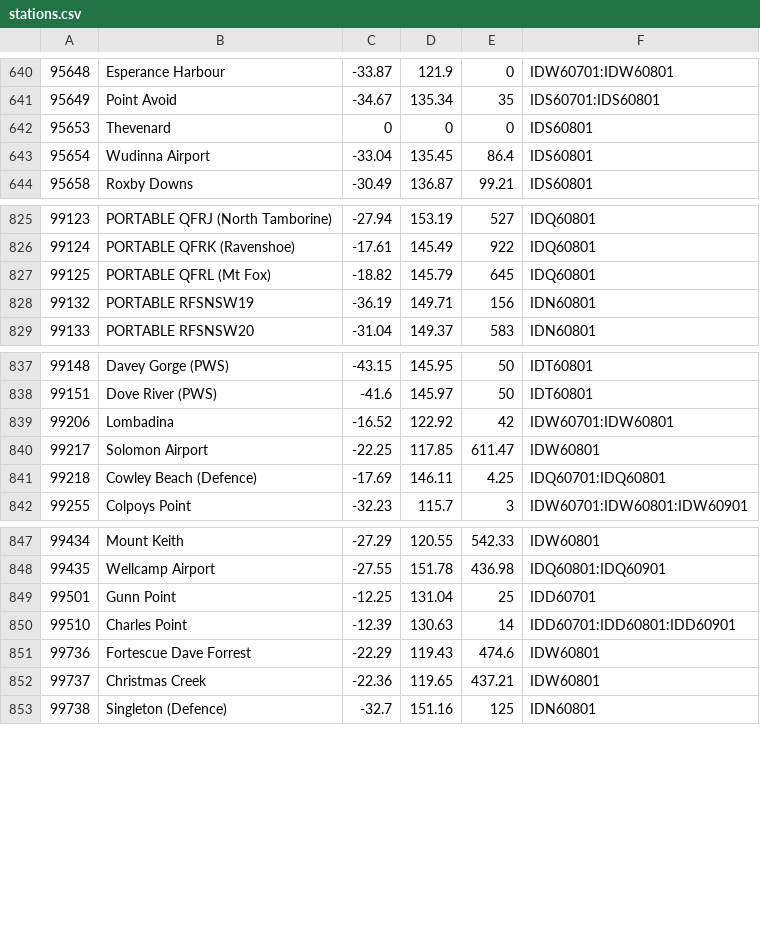
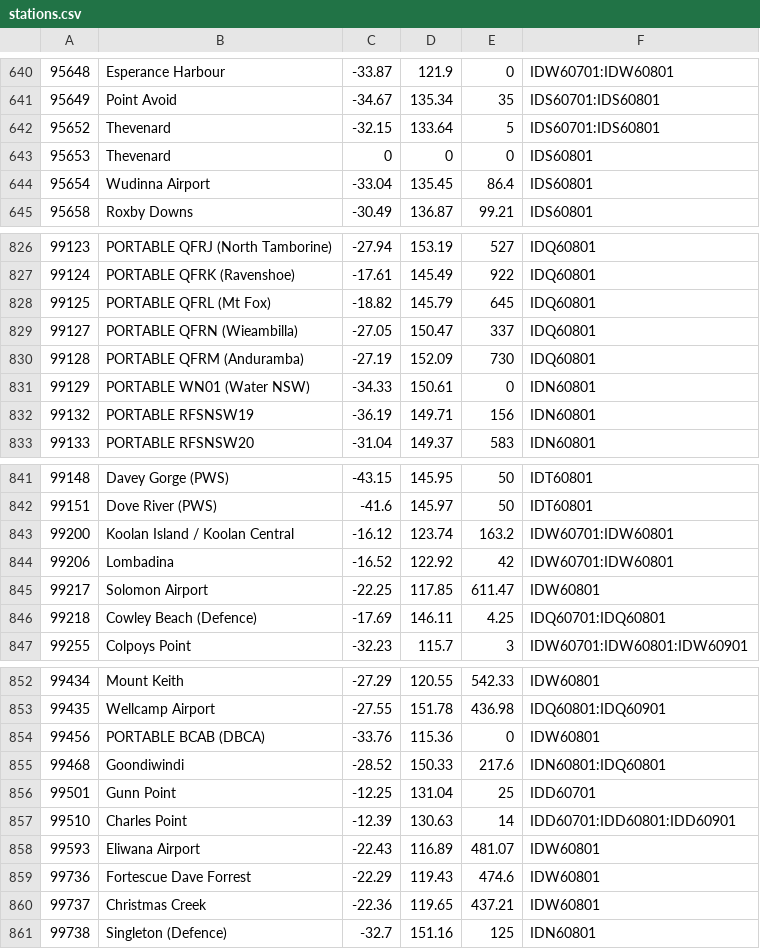
Before and after one commit to hamlet-framework/bom-feed, a CSV file: src/stations.csv, drawn as a sheet; only a part is shown, gaps mark what is left out; the diff covers the shown part only.

Commit message:
adding few more stations

```diff
--- a/src/stations.csv
+++ b/src/stations.csv
@@ -641,2 +641,3 @@
 95649,Point Avoid,-34.67,135.34,35,IDS60701:IDS60801
+95652,Thevenard,-32.15,133.64,5,IDS60701:IDS60801
 95653,Thevenard,0,0,0,IDS60801
@@ -827,2 +828,5 @@
 99125,PORTABLE QFRL (Mt Fox),-18.82,145.79,645,IDQ60801
+99127,PORTABLE QFRN (Wieambilla),-27.05,150.47,337,IDQ60801
+99128,PORTABLE QFRM (Anduramba),-27.19,152.09,730,IDQ60801
+99129,PORTABLE WN01 (Water NSW),-34.33,150.61,0,IDN60801
 99132,PORTABLE RFSNSW19,-36.19,149.71,156,IDN60801
@@ -838,2 +842,3 @@
 99151,Dove River (PWS),-41.6,145.97,50,IDT60801
+99200,Koolan Island / Koolan Central,-16.12,123.74,163.2,IDW60701:IDW60801
 99206,Lombadina,-16.52,122.92,42,IDW60701:IDW60801
@@ -848,4 +853,7 @@
 99435,Wellcamp Airport,-27.55,151.78,436.98,IDQ60801:IDQ60901
+99456,PORTABLE BCAB (DBCA),-33.76,115.36,0,IDW60801
+99468,Goondiwindi,-28.52,150.33,217.6,IDN60801:IDQ60801
 99501,Gunn Point,-12.25,131.04,25,IDD60701
 99510,Charles Point,-12.39,130.63,14,IDD60701:IDD60801:IDD60901
+99593,Eliwana Airport,-22.43,116.89,481.07,IDW60801
 99736,Fortescue Dave Forrest,-22.29,119.43,474.6,IDW60801
```
Also changed, not shown: 6 edited cells elsewhere in this file.
